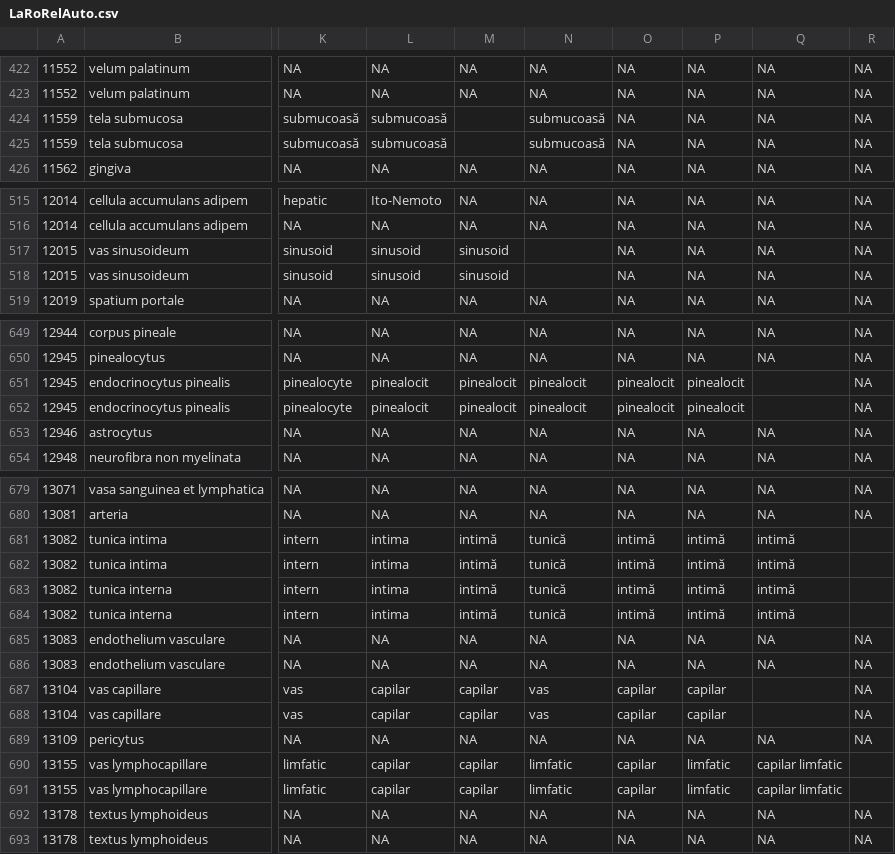
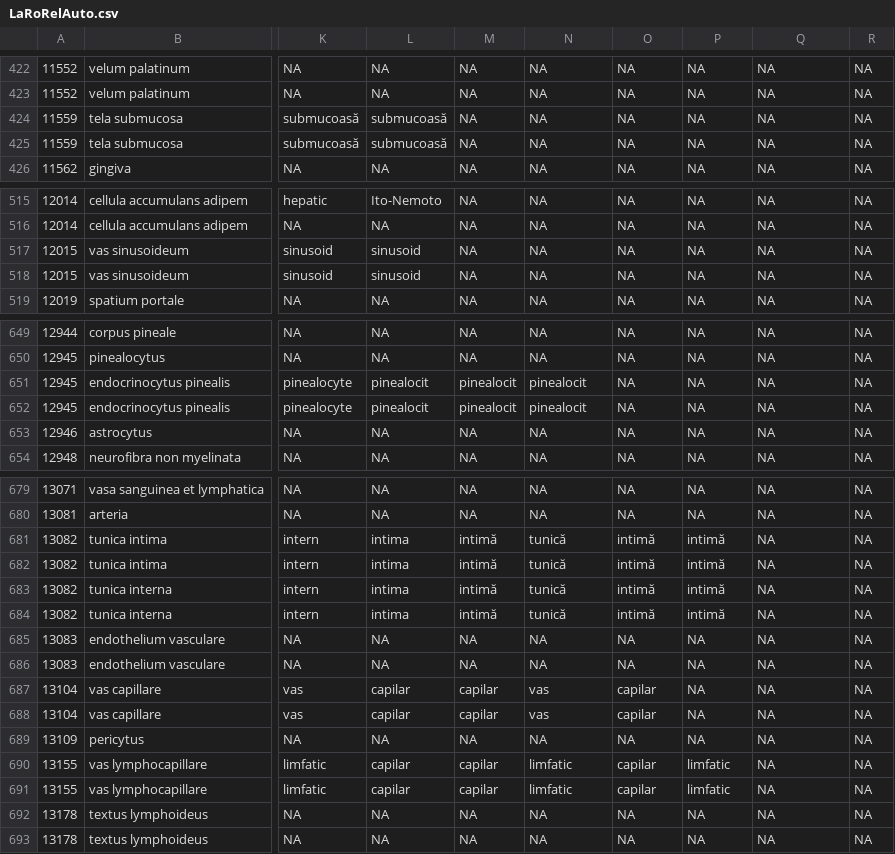
Before and after one commit to loredanacirstea/thRoTrans, a CSV file: Data/LaRoRelAuto.csv, drawn as a sheet; only a part is shown, gaps mark what is left out; the diff covers the shown part only; the diff names each change by its address in the sheet, - before the commit and + after, or states it on an @@ line.

```diff
--- a/Data/LaRoRelAuto.csv
+++ b/Data/LaRoRelAuto.csv
-M424:M425: (empty)
+M424:M425: NA
-N424:N425: submucoasă
+N424:N425: NA
-M517:M518: sinusoid
+M517:M518: NA
-N517:N518: (empty)
+N517:N518: NA
-O651:O652: pinealocit
+O651:O652: NA
-P651:P652: pinealocit
+P651:P652: NA
-Q651:Q652: (empty)
+Q651:Q652: NA
-Q681:Q684: intimă
+Q681:Q684: NA
-R681:R684: (empty)
+R681:R684: NA
-P687:P688: capilar
+P687:P688: NA
-Q687:Q688: (empty)
+Q687:Q688: NA
-Q690:Q691: capilar limfatic
+Q690:Q691: NA
-R690:R691: (empty)
+R690:R691: NA
```
Also changed, not shown: 18 edited cells elsewhere in this file, 1 other file.
